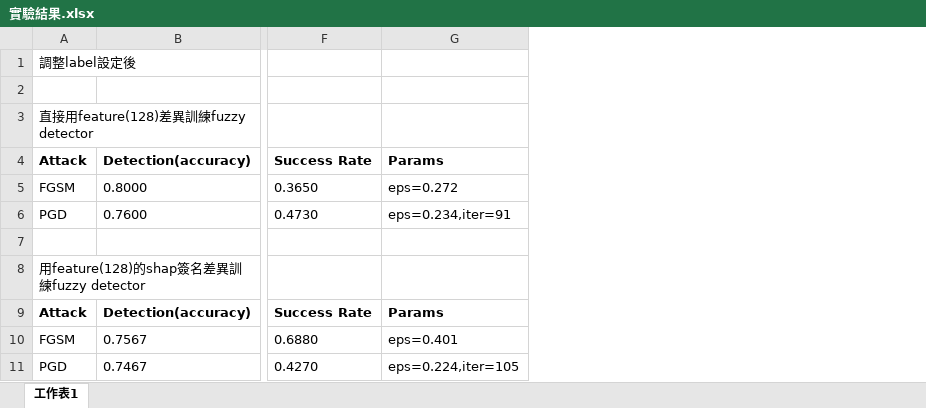
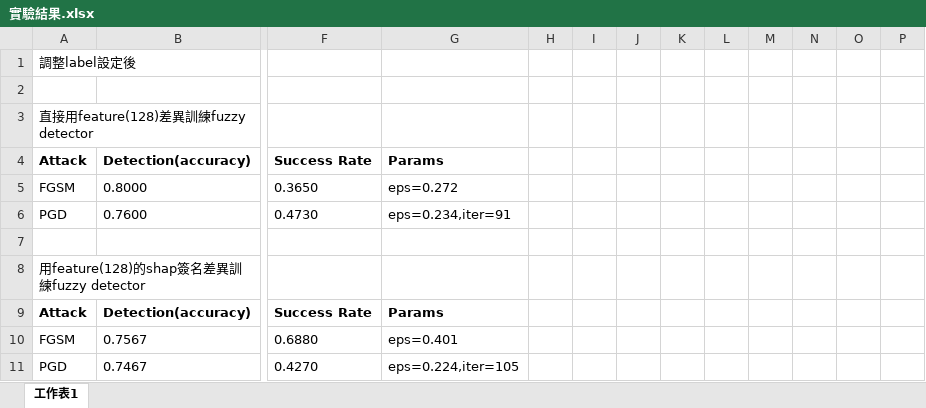
Before and after one commit to Dkrv5g2s/adv_detection, an Excel workbook: experiment/實驗結果.xlsx, sheet 工作表1, drawn as a sheet; only a part is shown, gaps mark what is left out; values as stored, in another font and other column widths than the file's, no borders; the diff names each change by its address in the sheet, - before the commit and + after, or states it on an @@ line.

```diff
--- a/experiment/實驗結果.xlsx (sheet 工作表1)
+++ b/experiment/實驗結果.xlsx (sheet 工作表1)
+column H, empty
+column I, empty
+column J, empty
+column K, empty
+column L, empty
+column M, empty
+column N, empty
+column O, empty
+column P, empty
```
Also changed, not shown: 23 other files.
